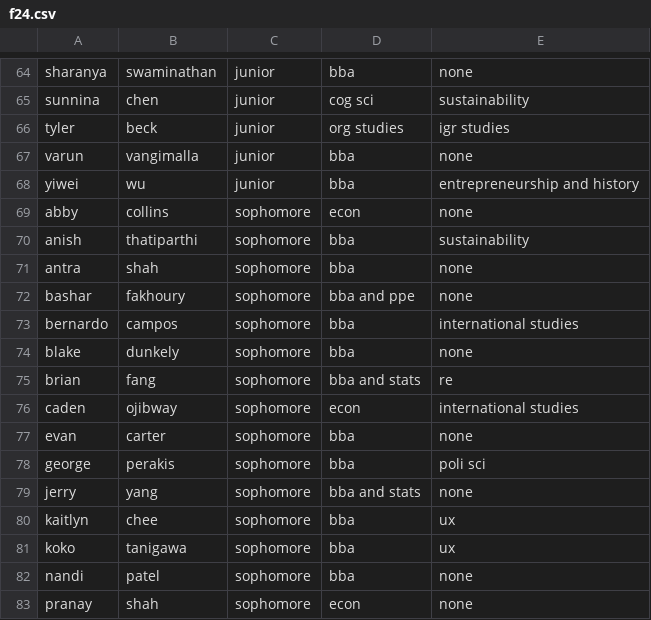
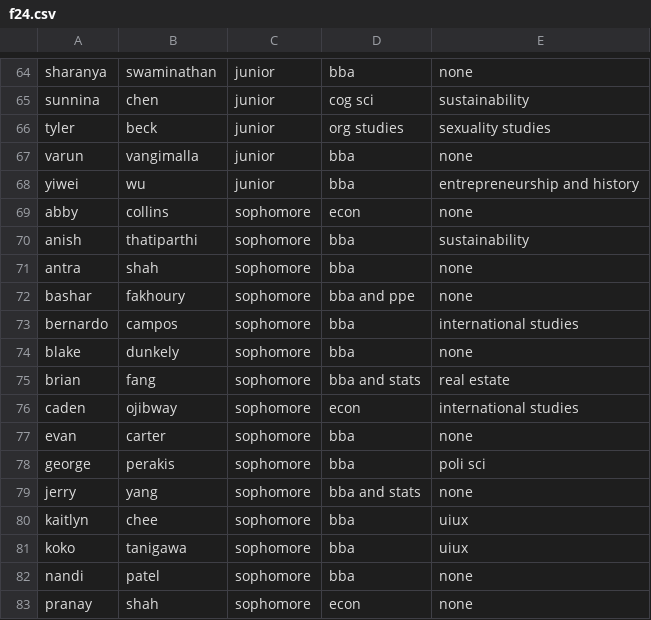
Before and after one commit to Omnom90/Final-game-V3, a CSV file: f24.csv, drawn as a sheet; only a part is shown, gaps mark what is left out; the diff covers the shown part only.

```diff
--- a/f24.csv
+++ b/f24.csv
@@ -65,3 +65,3 @@ sharanya,swaminathan,junior,bba,none
 sunnina,chen,junior,cog sci,sustainability
-tyler,beck,junior,org studies,igr studies
+tyler,beck,junior,org studies,sexuality studies
 varun,vangimalla,junior,bba,none
@@ -75 +75 @@ blake ,dunkely,sophomore,bba,none
-brian,fang,sophomore,bba and stats,re
+brian,fang,sophomore,bba and stats,real estate
@@ -79,4 +79,4 @@ george,perakis,sophomore,bba,poli sci
 jerry,yang,sophomore,bba and stats,none
-kaitlyn,chee,sophomore,bba,ux
-koko,tanigawa,sophomore,bba,ux
+kaitlyn,chee,sophomore,bba,uiux
+koko,tanigawa,sophomore,bba,uiux
 nandi,patel,sophomore,bba,none
```
Also changed, not shown: 18 added rows and 13 edited cells elsewhere in this file.
